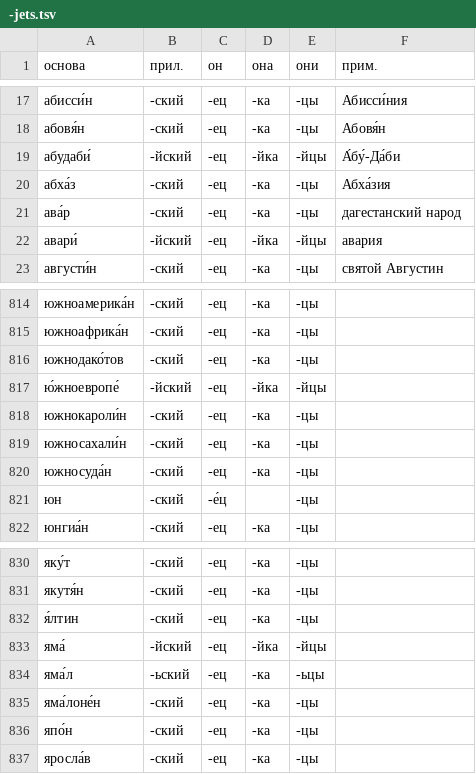
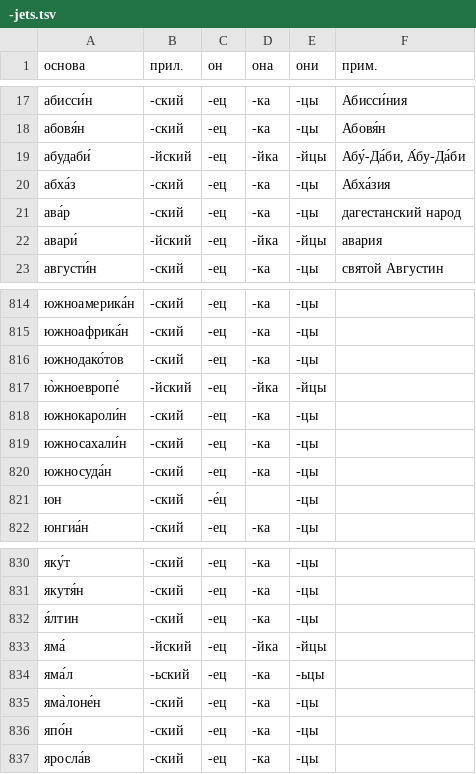
Before and after one commit to bzaar/demonyms, a TSV file: -jets.tsv, drawn as a sheet; only a part is shown, gaps mark what is left out.

Commit message:
Ударения

```diff
--- a/-jets.tsv
+++ b/-jets.tsv
@@ -18,3 +18,3 @@
 абовя́н	-ский	-ец	-ка	-цы	Абовя́н
-абудаби́	-йский	-ец	-йка	-йцы	А́бу́-Да́би
+абудаби́	-йский	-ец	-йка	-йцы	Абу́-Да́би, А́бу-Да́би
 абха́з	-ский	-ец	-ка	-цы	Абха́зия
@@ -816,3 +816,3 @@
 южнодако́тов	-ский	-ец	-ка	-цы	
-ю́жноевропе́	-йский	-ец	-йка	-йцы	
+ю̀жноевропе́	-йский	-ец	-йка	-йцы	
 южнокароли́н	-ский	-ец	-ка	-цы	
@@ -834,3 +834,3 @@
 яма́л	-ьский	-ец	-ка	-ьцы	
-яма́лоне́н	-ский	-ец	-ка	-цы	
+яма̀лоне́н	-ский	-ец	-ка	-цы	
 япо́н	-ский	-ец	-ка	-цы	
```
